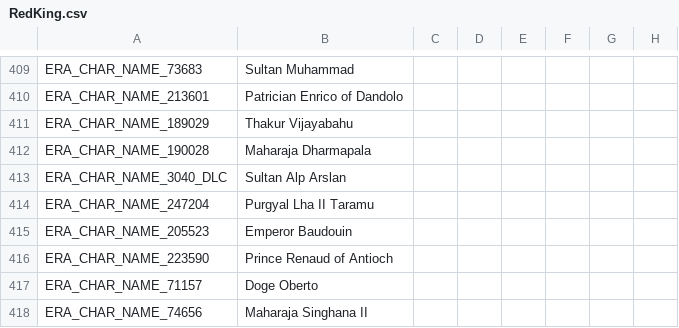
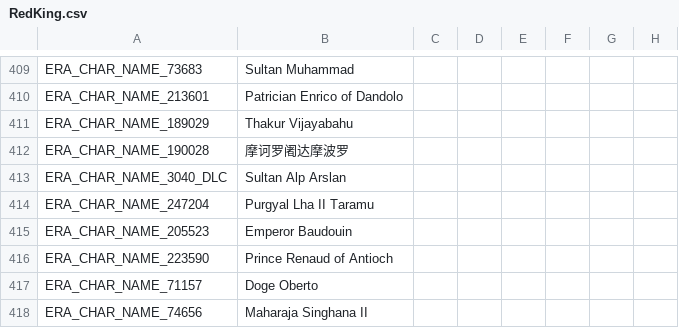
Before and after one commit to paratranz/CK2-Chinese-Localisation, a CSV file: localisation/RedKing.csv, drawn as a sheet; only a part is shown, gaps mark what is left out; the diff names each change by its address in the sheet, - before the commit and + after, or states it on an @@ line.

```diff
--- a/localisation/RedKing.csv
+++ b/localisation/RedKing.csv
-B412: Maharaja Dharmapala
+B412: 摩诃罗阇达摩波罗
```
Also changed, not shown: 3 other files.
